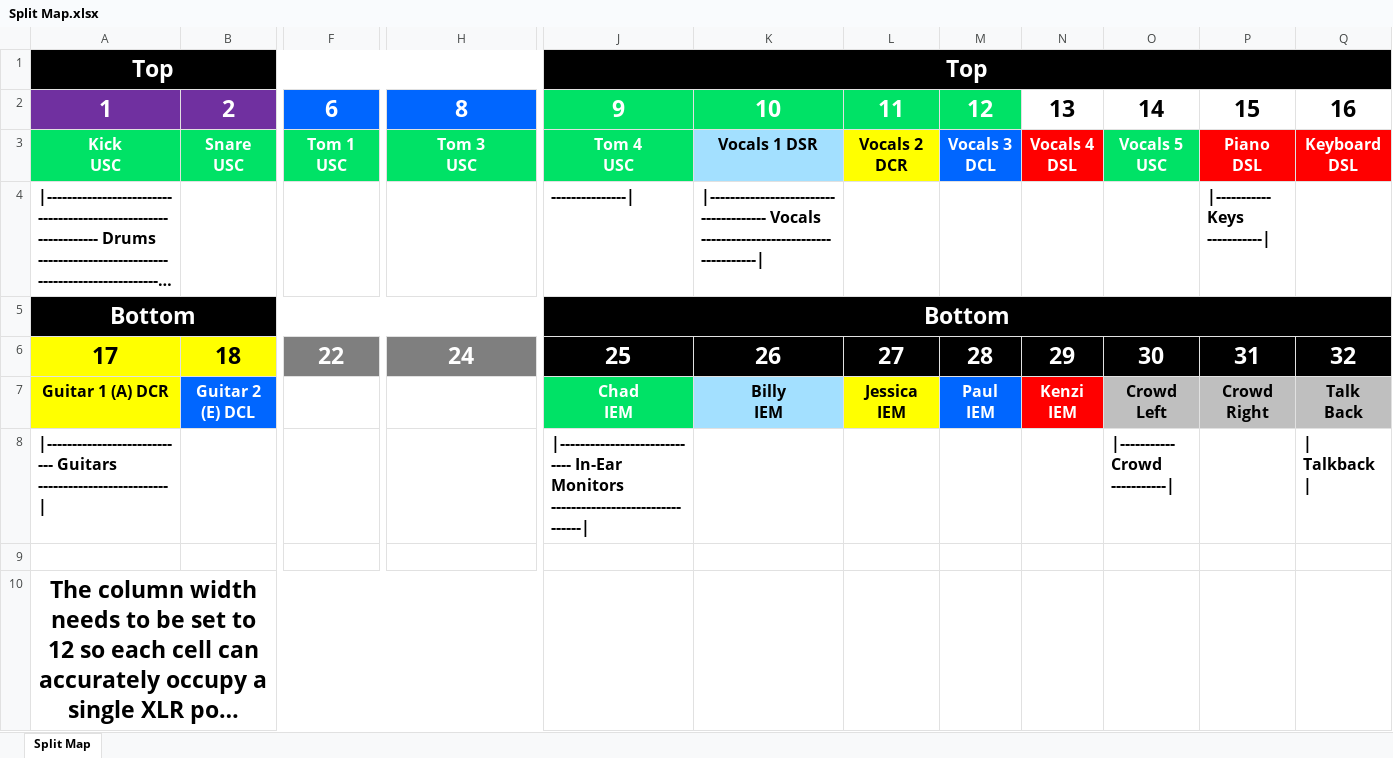
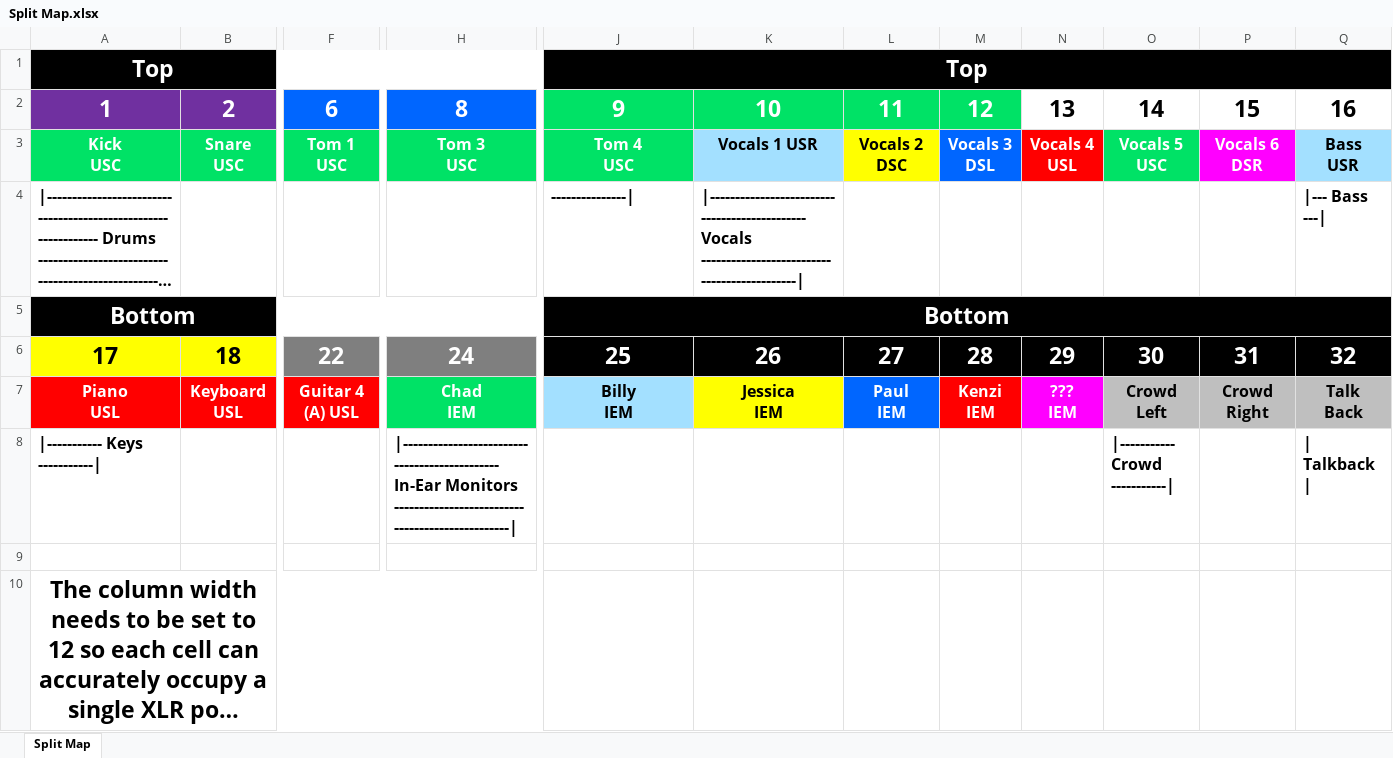
Before and after one commit to ThePerfectStrangers/TechnicalDocumentation, an Excel workbook: Input List/Full Band/Split Map.xlsx, sheet Split Map, drawn as a sheet; only a part is shown, gaps mark what is left out; long unchanged cells end in …; values as stored, in another font and other column widths than the file's, no borders; removed rows and columns are numbered as before the commit, all else as after; rows hold the shown columns only; ↵ is a line break in a cell; the diff names each change by its address in the sheet, - before the commit and + after, or states it on an @@ line.

```diff
--- a/Input List/Full Band/Split Map.xlsx (sheet Split Map)
+++ b/Input List/Full Band/Split Map.xlsx (sheet Split Map)
-K3: Vocals 1 DSR
+K3: Vocals 1 USR
-L3: Vocals 2 DCR
+L3: Vocals 2 DSC
-M3: Vocals 3 ↵ DCL
+M3: Vocals 3 ↵ DSL
-N3: Vocals 4 ↵ DSL
+N3: Vocals 4 ↵ USL
-P3: Piano ↵ DSL
+P3: Vocals 6 DSR
-P3 fill: #FF0000
+P3 fill: #FF00FF
-Q3: Keyboard DSL
+Q3: Bass ↵ USR
@@ Q3 fill: #FF0000 → #A3E0FF, text colour: #FFFFFF → black @@
-K4: |-------------------------------------- Vocals -------------------------------------|
+K4: |---------------------------------------------- Vocals ---------------------------------------------|
-P4: |----------- Keys -----------|
+P4: (empty)
-Q4: (empty)
+Q4: |--- Bass ---|
-row 7: Guitar 1 (A) DCR | Guitar 2 (E) DCL |  |  | Chad ↵ IEM | Billy ↵ IEM | Jessica ↵ IEM | Paul ↵ IEM | Kenzi ↵ IEM | Crowd Left | Crowd Right | Talk ↵ Back
-row 8: |---------------------------- Guitars --------------------------| |  |  |  | |----------------------------- In-Ear Monitors --------------------------------| |  |  |  |  | |----------- Crowd -----------| |  | | Talkback
+row 7: Piano ↵ USL | Keyboard USL | Guitar 4 (A) USL | Chad ↵ IEM | Billy ↵ IEM | Jessica ↵ IEM | Paul ↵ IEM | Kenzi ↵ IEM | ??? ↵ IEM | Crowd Left | Crowd Right | Talk ↵ Back
+row 8: |----------- Keys -----------| |  |  | |---------------------------------------------- In-Ear Monitors -------------------------------------------------| |  |  |  |  |  | |----------- Crowd -----------| |  | | Talkback
```
Also changed, not shown: Input List/Full Band/Input List.xlsx, 1 other file.
